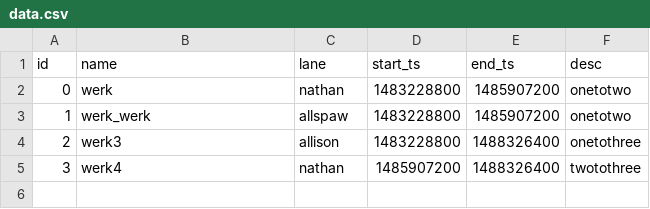
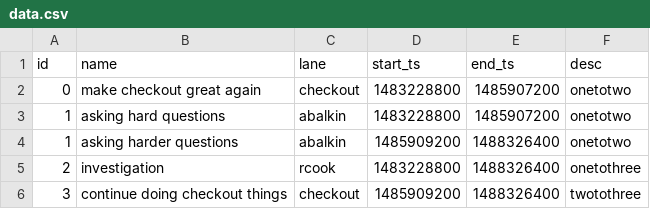
Before and after one commit to nphoff/swimlanes-csv, a CSV file: data.csv, drawn as a sheet.

Commit message:
slightly better fake data

```diff
--- a/data.csv
+++ b/data.csv
@@ -1,5 +1,6 @@
 id,name,lane,start_ts,end_ts,desc
-0,werk,nathan,1483228800,1485907200,onetotwo
-1,werk_werk,allspaw,1483228800,1485907200,onetotwo
-2,werk3,allison,1483228800,1488326400,onetothree
-3,werk4,nathan,1485907200,1488326400,twotothree
+0,"make checkout great again",checkout,1483228800,1485907200,onetotwo
+1,"asking hard questions",abalkin,1483228800,1485907200,onetotwo
+1,"asking harder questions",abalkin,1485909200,1488326400,onetotwo
+2,"investigation",rcook,1483228800,1488326400,onetothree
+3,"continue doing checkout things",checkout,1485909200,1488326400,twotothree
```
